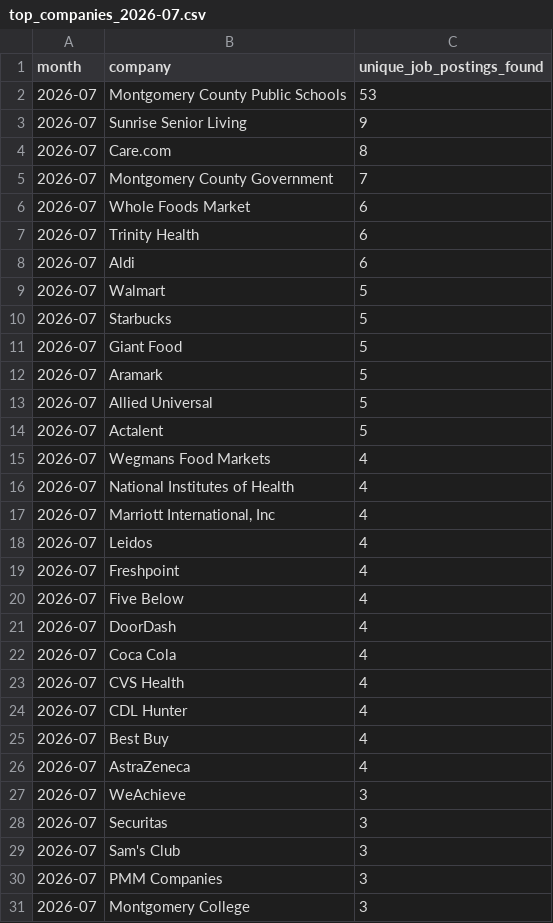
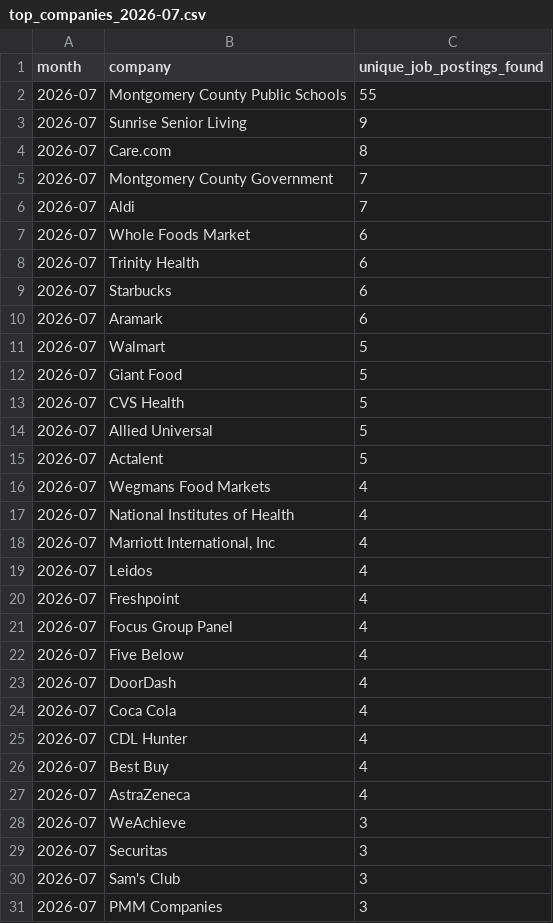
Before and after one commit to themeganerddddddd/MoCo-Hiring-Monitor, a CSV file: outputs/top_companies_2026-07.csv, drawn as a sheet.

```diff
--- a/outputs/top_companies_2026-07.csv
+++ b/outputs/top_companies_2026-07.csv
@@ -1,3 +1,3 @@
 month,company,unique_job_postings_found
-2026-07,Montgomery County Public Schools,53
+2026-07,Montgomery County Public Schools,55
 2026-07,Sunrise Senior Living,9
@@ -5,9 +5,10 @@ month,company,unique_job_postings_found
 2026-07,Montgomery County Government,7
+2026-07,Aldi,7
 2026-07,Whole Foods Market,6
 2026-07,Trinity Health,6
-2026-07,Aldi,6
+2026-07,Starbucks,6
+2026-07,Aramark,6
 2026-07,Walmart,5
-2026-07,Starbucks,5
 2026-07,Giant Food,5
-2026-07,Aramark,5
+2026-07,CVS Health,5
 2026-07,Allied Universal,5
@@ -19,2 +20,3 @@ month,company,unique_job_postings_found
 2026-07,Freshpoint,4
+2026-07,Focus Group Panel,4
 2026-07,Five Below,4
@@ -22,3 +24,2 @@ month,company,unique_job_postings_found
 2026-07,Coca Cola,4
-2026-07,CVS Health,4
 2026-07,CDL Hunter,4
@@ -30,2 +31 @@ month,company,unique_job_postings_found
 2026-07,PMM Companies,3
-2026-07,Montgomery College,3
```
Also changed, not shown: 11 other files.
